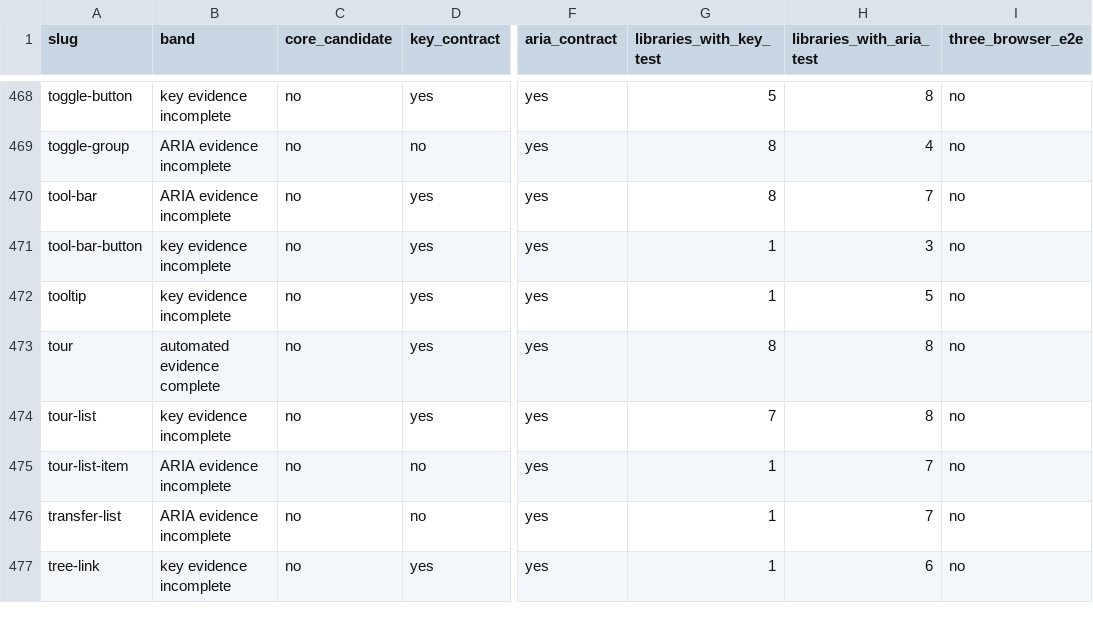
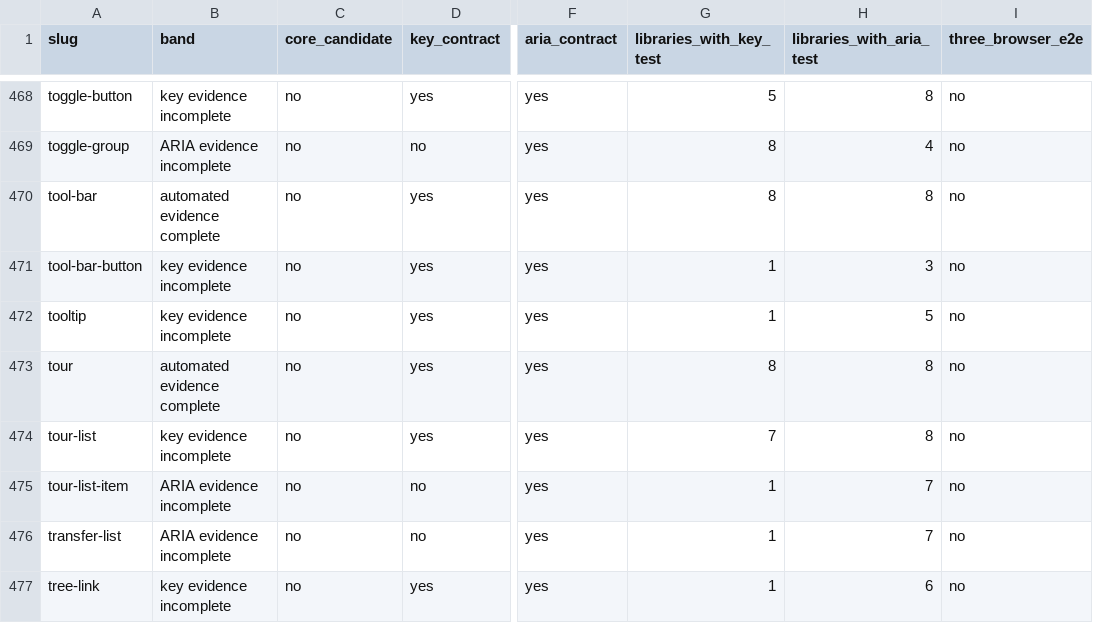
Before and after one commit to LilyDesignSystem/lily-design-system, a TSV file: docs/aria-assessment.tsv, drawn as a sheet; only a part is shown, gaps mark what is left out; the diff names each change by its address in the sheet, - before the commit and + after, or states it on an @@ line.

```diff
--- a/docs/aria-assessment.tsv
+++ b/docs/aria-assessment.tsv
-B470 (band): ARIA evidence incomplete
+B470 (band): automated evidence complete
-H470 (libraries_with_aria_test): 7
+H470 (libraries_with_aria_test): 8
```
Also changed, not shown: 18 other files.
